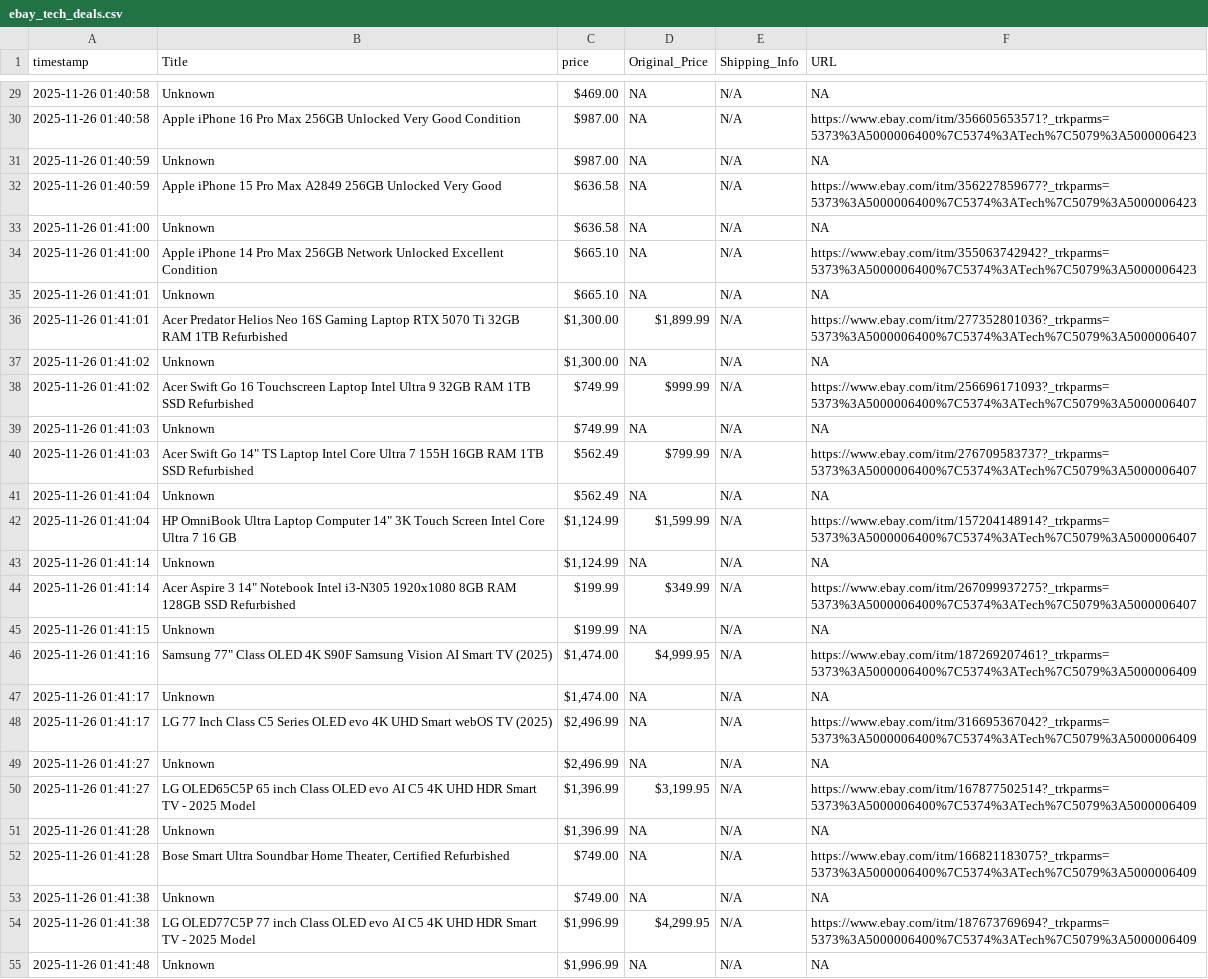
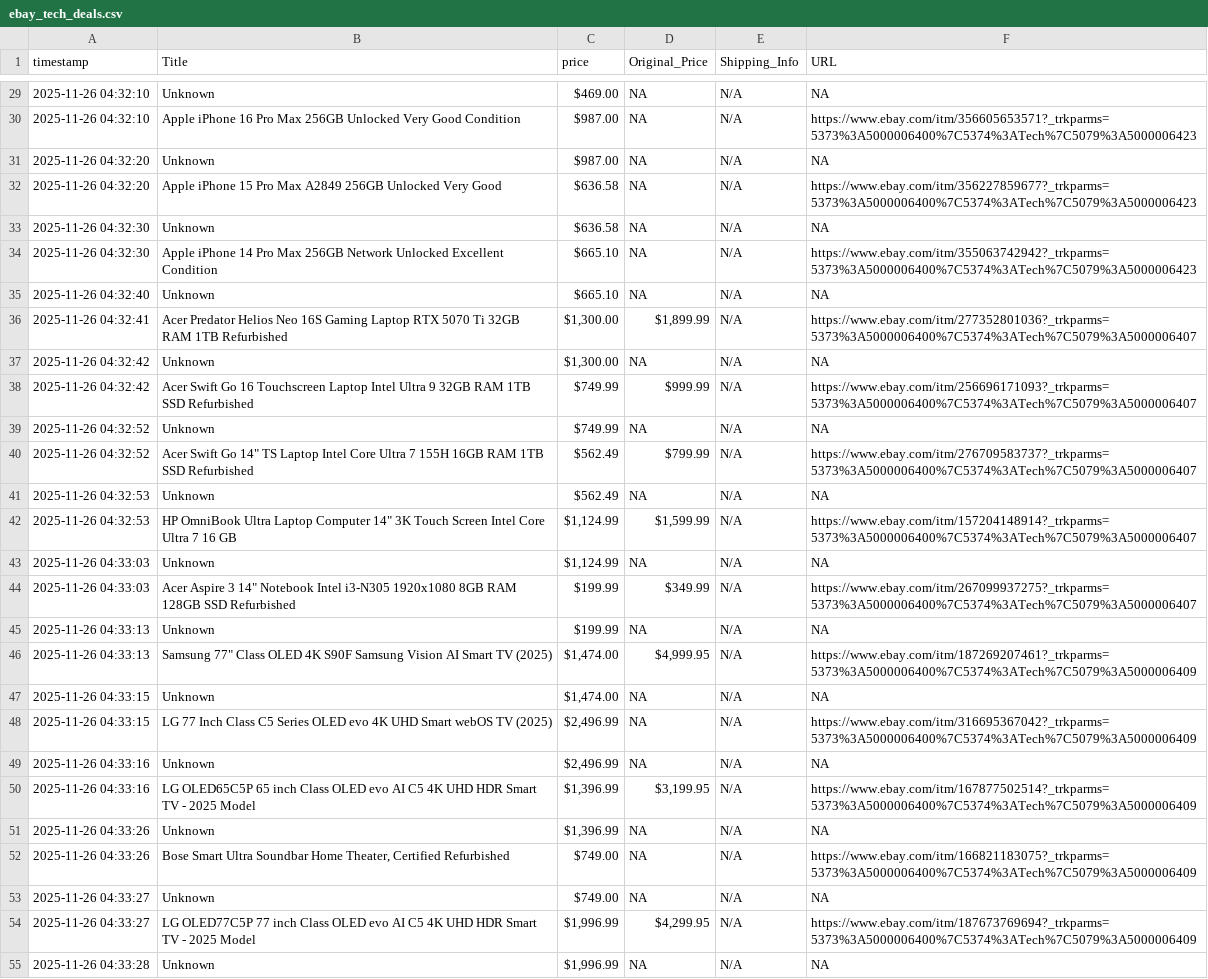
Before and after one commit to CharafMC-1/webscraping-automation-Ebay, a CSV file: ebay_tech_deals.csv, drawn as a sheet; only a part is shown, gaps mark what is left out; the diff covers the shown part only; the diff names each change by its address in the sheet, - before the commit and + after, or states it on an @@ line.

```diff
--- a/ebay_tech_deals.csv
+++ b/ebay_tech_deals.csv
-A29:A30 (timestamp): 2025-11-26 01:40:58
+A29:A30 (timestamp): 2025-11-26 04:32:10
-A31:A32 (timestamp): 2025-11-26 01:40:59
+A31:A32 (timestamp): 2025-11-26 04:32:20
-A33:A34 (timestamp): 2025-11-26 01:41:00
+A33:A34 (timestamp): 2025-11-26 04:32:30
-A35 (timestamp): 2025-11-26 01:41:01
+A35 (timestamp): 2025-11-26 04:32:40
-A36 (timestamp): 2025-11-26 01:41:01
+A36 (timestamp): 2025-11-26 04:32:41
-A37:A38 (timestamp): 2025-11-26 01:41:02
+A37:A38 (timestamp): 2025-11-26 04:32:42
-A39:A40 (timestamp): 2025-11-26 01:41:03
+A39:A40 (timestamp): 2025-11-26 04:32:52
-A41:A42 (timestamp): 2025-11-26 01:41:04
+A41:A42 (timestamp): 2025-11-26 04:32:53
-A43:A44 (timestamp): 2025-11-26 01:41:14
+A43:A44 (timestamp): 2025-11-26 04:33:03
-A45 (timestamp): 2025-11-26 01:41:15
+A45 (timestamp): 2025-11-26 04:33:13
-A46 (timestamp): 2025-11-26 01:41:16
+A46 (timestamp): 2025-11-26 04:33:13
-A47:A48 (timestamp): 2025-11-26 01:41:17
+A47:A48 (timestamp): 2025-11-26 04:33:15
-A49:A50 (timestamp): 2025-11-26 01:41:27
+A49:A50 (timestamp): 2025-11-26 04:33:16
-A51:A52 (timestamp): 2025-11-26 01:41:28
+A51:A52 (timestamp): 2025-11-26 04:33:26
-A53:A54 (timestamp): 2025-11-26 01:41:38
+A53:A54 (timestamp): 2025-11-26 04:33:27
-A55 (timestamp): 2025-11-26 01:41:48
+A55 (timestamp): 2025-11-26 04:33:28
```
Also changed, not shown: 173 edited cells elsewhere in this file.
